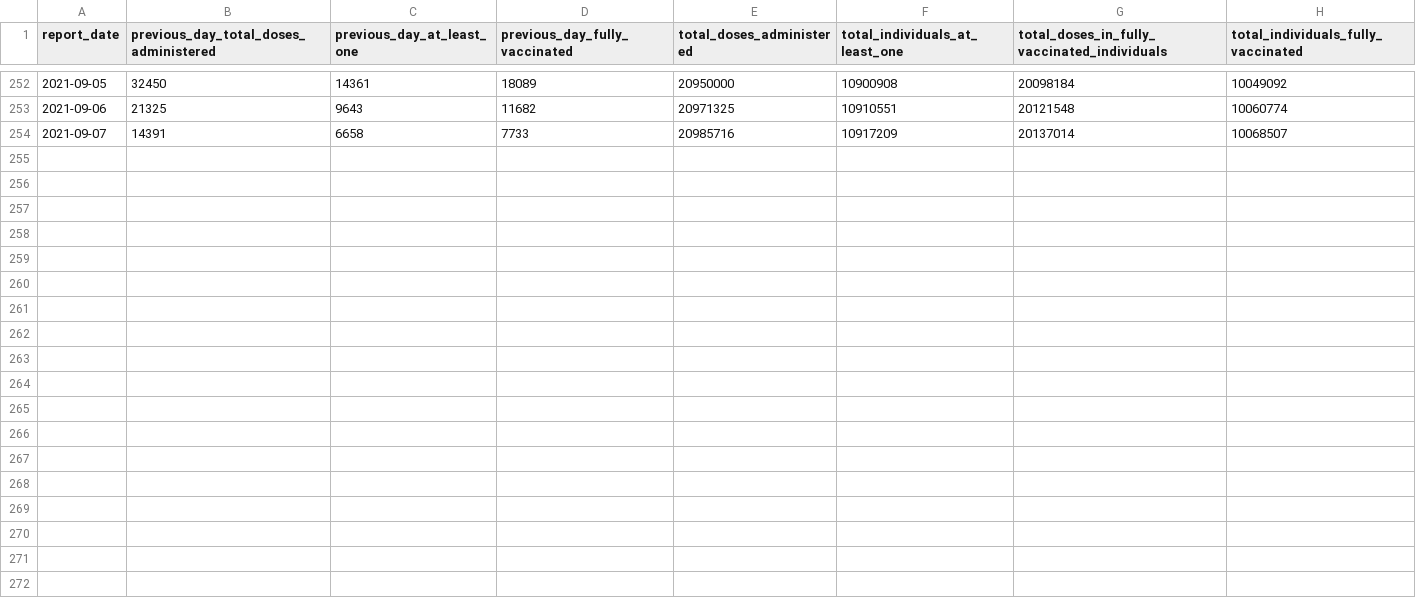
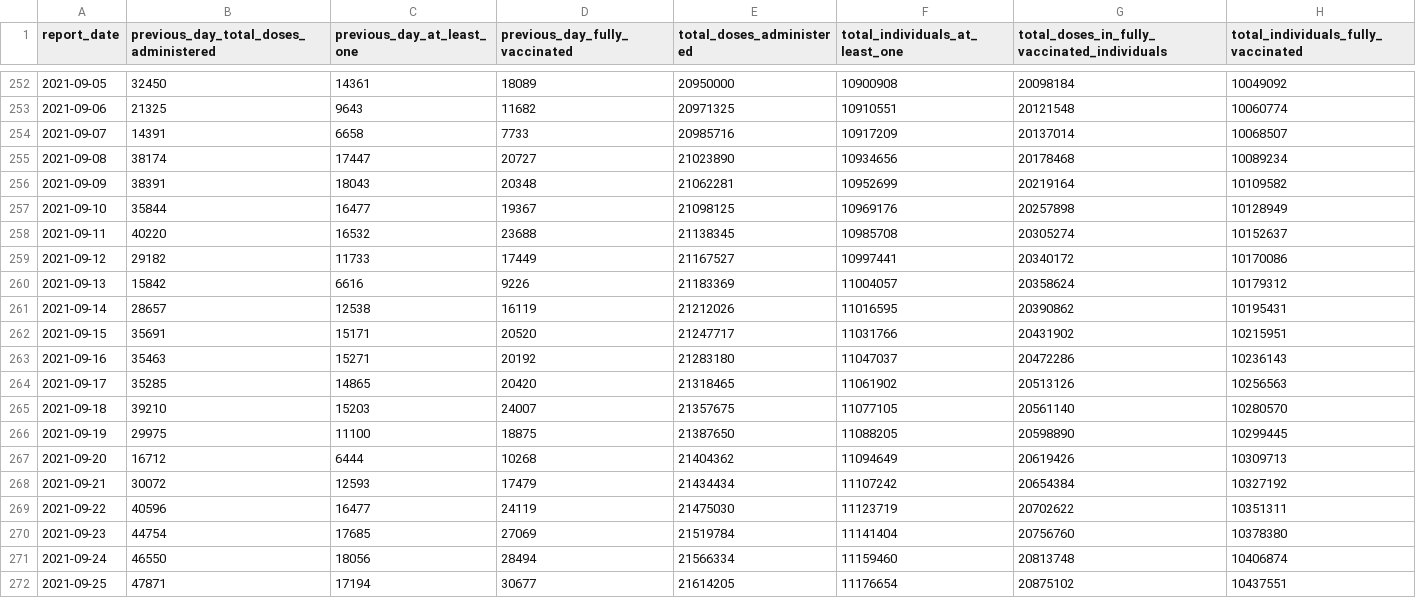
Before and after one commit to brendinho/MIZ_project, a CSV file: CaseDataTables/ON_vaxes.csv, drawn as a sheet; only a part is shown, gaps mark what is left out.

```diff
--- a/CaseDataTables/ON_vaxes.csv
+++ b/CaseDataTables/ON_vaxes.csv
@@ -254 +254,19 @@ report_date,previous_day_total_doses_administered,previous_day_at_least_one,prev
 2021-09-07,14391,6658,7733,20985716,10917209,20137014,10068507
+2021-09-08,38174,17447,20727,21023890,10934656,20178468,10089234
+2021-09-09,38391,18043,20348,21062281,10952699,20219164,10109582
+2021-09-10,35844,16477,19367,21098125,10969176,20257898,10128949
+2021-09-11,40220,16532,23688,21138345,10985708,20305274,10152637
+2021-09-12,29182,11733,17449,21167527,10997441,20340172,10170086
+2021-09-13,15842,6616,9226,21183369,11004057,20358624,10179312
+2021-09-14,28657,12538,16119,21212026,11016595,20390862,10195431
+2021-09-15,35691,15171,20520,21247717,11031766,20431902,10215951
+2021-09-16,35463,15271,20192,21283180,11047037,20472286,10236143
+2021-09-17,35285,14865,20420,21318465,11061902,20513126,10256563
+2021-09-18,39210,15203,24007,21357675,11077105,20561140,10280570
+2021-09-19,29975,11100,18875,21387650,11088205,20598890,10299445
+2021-09-20,16712,6444,10268,21404362,11094649,20619426,10309713
+2021-09-21,30072,12593,17479,21434434,11107242,20654384,10327192
+2021-09-22,40596,16477,24119,21475030,11123719,20702622,10351311
+2021-09-23,44754,17685,27069,21519784,11141404,20756760,10378380
+2021-09-24,46550,18056,28494,21566334,11159460,20813748,10406874
+2021-09-25,47871,17194,30677,21614205,11176654,20875102,10437551
```
Also changed, not shown: CaseDataTables/AB_cases.csv, CaseDataTables/MB_cases.csv, 38 other files.
